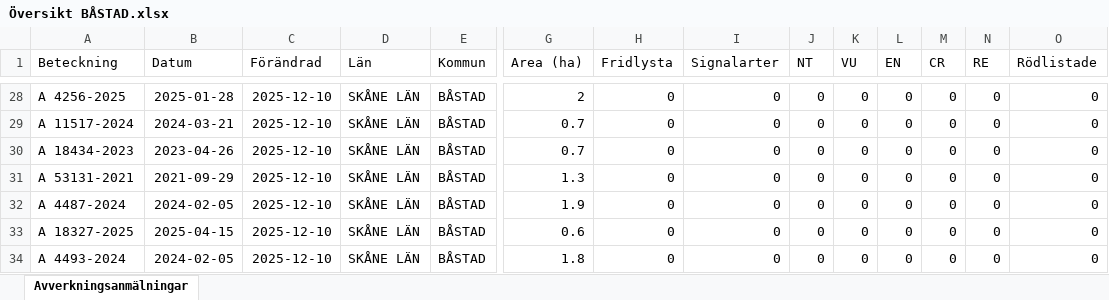
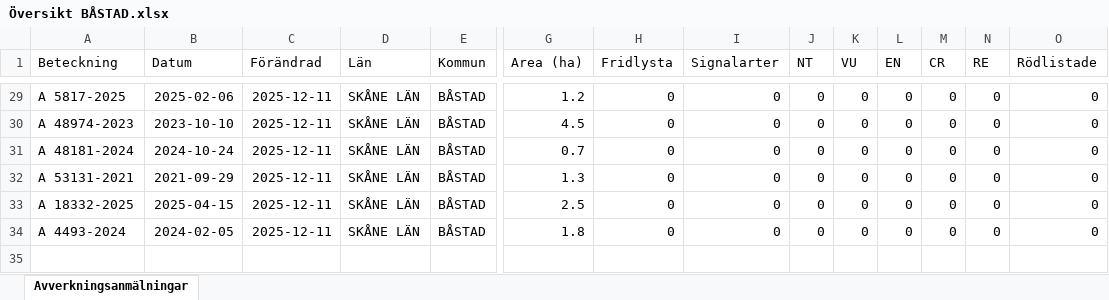
Before and after one commit to klasma/Logging_1278, an Excel workbook: Översikt BÅSTAD.xlsx, sheet Avverkningsanmälningar, drawn as a sheet; only a part is shown, gaps mark what is left out; values as stored, in another font and other column widths than the file's, no borders; removed rows and columns are numbered as before the commit, all else as after; rows hold the shown columns only; the diff covers the shown part only; the diff names each change by its address in the sheet, - before the commit and + after, or states it on an @@ line.

```diff
--- a/Översikt BÅSTAD.xlsx (sheet Avverkningsanmälningar)
+++ b/Översikt BÅSTAD.xlsx (sheet Avverkningsanmälningar)
-A29 (Beteckning): A 4256-2025
+A29 (Beteckning): A 5817-2025
-B29 (Datum): 2025-01-28
+B29 (Datum): 2025-02-06
-C29:C32 (Förändrad): 2025-12-10
+C29:C32 (Förändrad): 2025-12-11
-G29 (Area (ha)): 2
+G29 (Area (ha)): 1.2
-A30 (Beteckning): A 11517-2024
+A30 (Beteckning): A 48974-2023
-B30 (Datum): 2024-03-21
+B30 (Datum): 2023-10-10
-G30 (Area (ha)): 0.7
+G30 (Area (ha)): 4.5
-A31 (Beteckning): A 18434-2023
+A31 (Beteckning): A 48181-2024
-B31 (Datum): 2023-04-26
+B31 (Datum): 2024-10-24
-row 32: A 4487-2024 | 2024-02-05 | 2025-12-10 | SKÅNE LÄN | BÅSTAD | 1.9 | 0 | 0 | 0 | 0 | 0 | 0 | 0 | 0
-A33 (Beteckning): A 18327-2025
+A33 (Beteckning): A 18332-2025
-C33:C34 (Förändrad): 2025-12-10
+C33:C34 (Förändrad): 2025-12-11
-G33 (Area (ha)): 0.6
+G33 (Area (ha)): 2.5
```
Also changed, not shown: 4 added rows, 3 removed rows and 71 edited cells elsewhere in this sheet, artfynd/A 1782-2024 artfynd.xlsx, artfynd/A 18319-2025 artfynd.xlsx, 24 other files.
